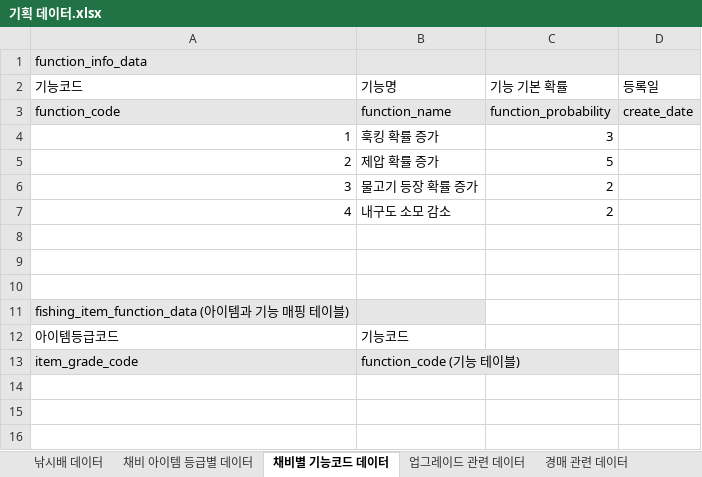
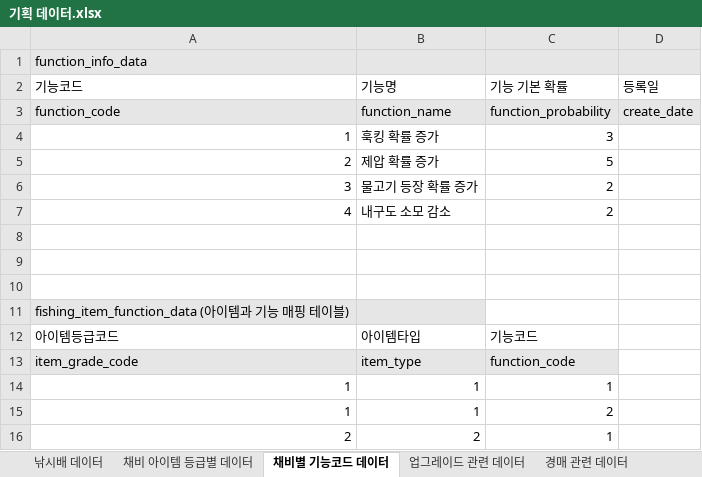
Before and after one commit to pgh97/game-project, an Excel workbook: DataDocs/기획 데이터.xlsx, sheet 채비별 기능코드 데이터, drawn as a sheet; values as stored, in another font and other column widths than the file's, no borders; the diff names each change by its address in the sheet, - before the commit and + after, or states it on an @@ line.

```diff
--- a/DataDocs/기획 데이터.xlsx (sheet 채비별 기능코드 데이터)
+++ b/DataDocs/기획 데이터.xlsx (sheet 채비별 기능코드 데이터)
-B12 (기능명): 기능코드
+B12 (기능명): 아이템타입
-C12 (기능 기본 확률): (empty)
+C12 (기능 기본 확률): 기능코드
-B13 (기능명): function_code (기능 테이블)
+B13 (기능명): item_type
-C13 (기능 기본 확률): (empty)
+C13 (기능 기본 확률): function_code
-C13 fill: none
+C13 fill: #E7E6E6
+row 14: 1 | 1 | 1
+row 15: 1 | 1 | 2
+row 16: 2 | 2 | 1
```
Also changed, not shown: 9 other files.
